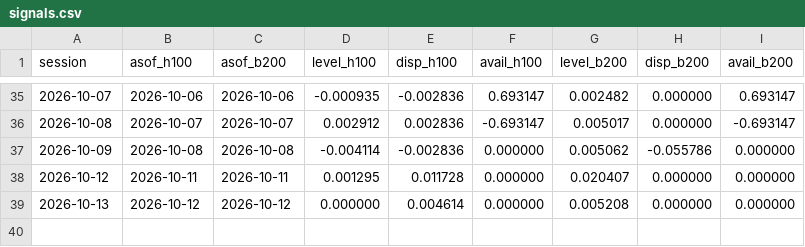
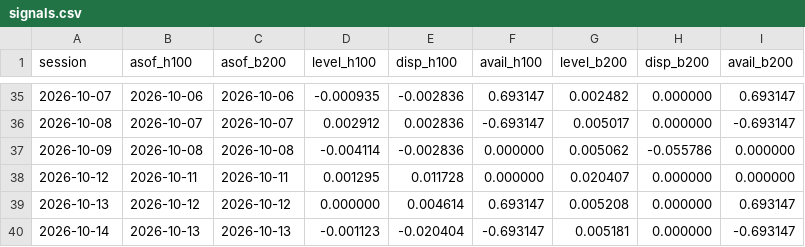
Before and after one commit to jwilliamross/compute-curve, a CSV file: reports/claim4/signals.csv, drawn as a sheet; only a part is shown, gaps mark what is left out.

```diff
--- a/reports/claim4/signals.csv
+++ b/reports/claim4/signals.csv
@@ -38,2 +38,3 @@ session,asof_h100,asof_b200,level_h100,disp_h100,avail_h100,level_b200,disp_b200
 2026-10-12,2026-10-11,2026-10-11,0.001295,0.011728,0.000000,0.020407,0.000000,0.000000
-2026-10-13,2026-10-12,2026-10-12,0.000000,0.004614,0.000000,0.005208,0.000000,0.000000
+2026-10-13,2026-10-12,2026-10-12,0.000000,0.004614,0.693147,0.005208,0.000000,0.693147
+2026-10-14,2026-10-13,2026-10-13,-0.001123,-0.020404,-0.693147,0.005181,0.000000,-0.693147
```
Also changed, not shown: reports/claim4/predictions.csv, reports/exploration/round1_shadow_H05.csv, 28 other files.
